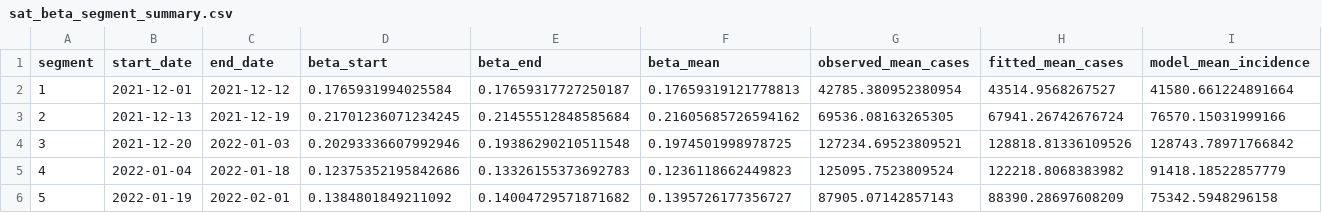
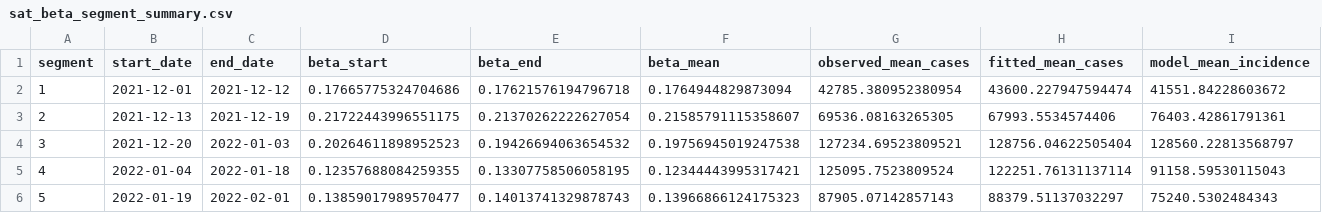
Before and after one commit to SequorIkkyu/covid-m4r, a CSV file: results/sat_beta_segment_summary.csv, drawn as a sheet.

```diff
--- a/results/sat_beta_segment_summary.csv
+++ b/results/sat_beta_segment_summary.csv
@@ -1,6 +1,6 @@
 segment,start_date,end_date,beta_start,beta_end,beta_mean,observed_mean_cases,fitted_mean_cases,model_mean_incidence
-1,2021-12-01,2021-12-12,0.1765931994025584,0.17659317727250187,0.17659319121778813,42785.380952380954,43514.9568267527,41580.661224891664
-2,2021-12-13,2021-12-19,0.21701236071234245,0.21455512848585684,0.21605685726594162,69536.08163265305,67941.26742676724,76570.15031999166
-3,2021-12-20,2022-01-03,0.20293336607992946,0.19386290210511548,0.1974501998978725,127234.69523809521,128818.81336109526,128743.78971766842
-4,2022-01-04,2022-01-18,0.12375352195842686,0.13326155373692783,0.1236118662449823,125095.7523809524,122218.8068383982,91418.18522857779
-5,2022-01-19,2022-02-01,0.1384801849211092,0.14004729571871682,0.1395726177356727,87905.07142857143,88390.28697608209,75342.5948296158
+1,2021-12-01,2021-12-12,0.17665775324704686,0.17621576194796718,0.1764944829873094,42785.380952380954,43600.227947594474,41551.84228603672
+2,2021-12-13,2021-12-19,0.21722443996551175,0.21370262222627054,0.21585791115358607,69536.08163265305,67993.5534574406,76403.42861791361
+3,2021-12-20,2022-01-03,0.20264611898952523,0.19426694063654532,0.19756945019247538,127234.69523809521,128756.04622505404,128560.22813568797
+4,2022-01-04,2022-01-18,0.12357688084259355,0.13307758506058195,0.12344443995317421,125095.7523809524,122251.76131137114,91158.59530115043
+5,2022-01-19,2022-02-01,0.13859017989570477,0.14013741329878743,0.13966866124175323,87905.07142857143,88379.51137032297,75240.5302484343
```
Also changed, not shown: results/exp_beta_fitting_paths.csv, results/exp_beta_segment_summary.csv, 12 other files.
